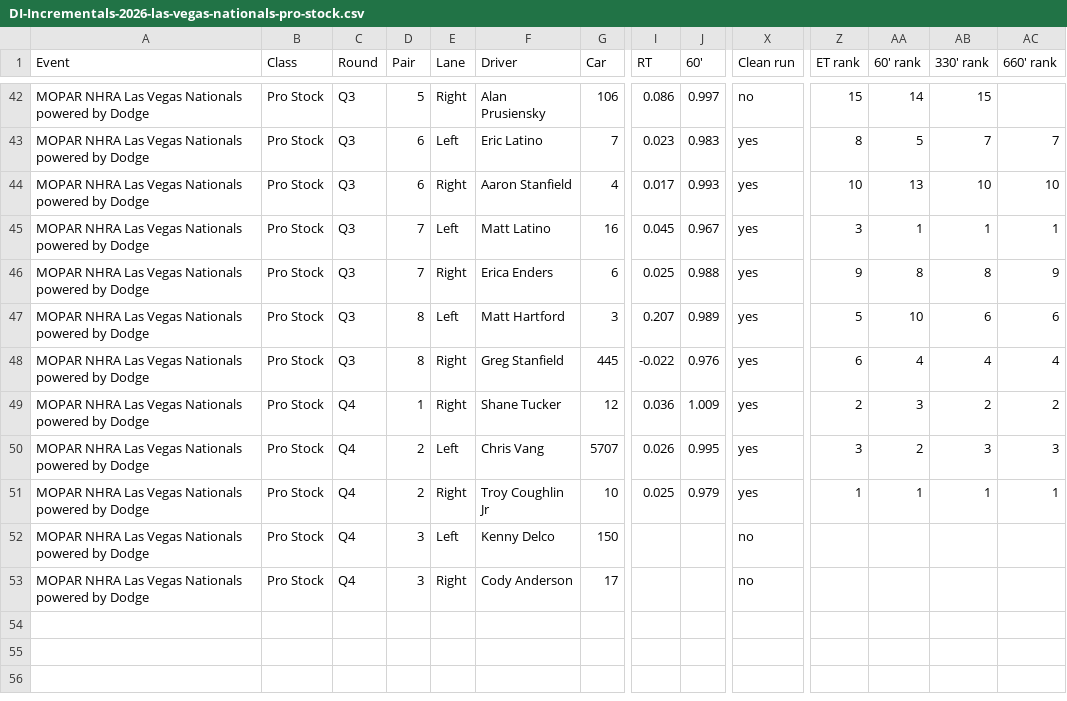
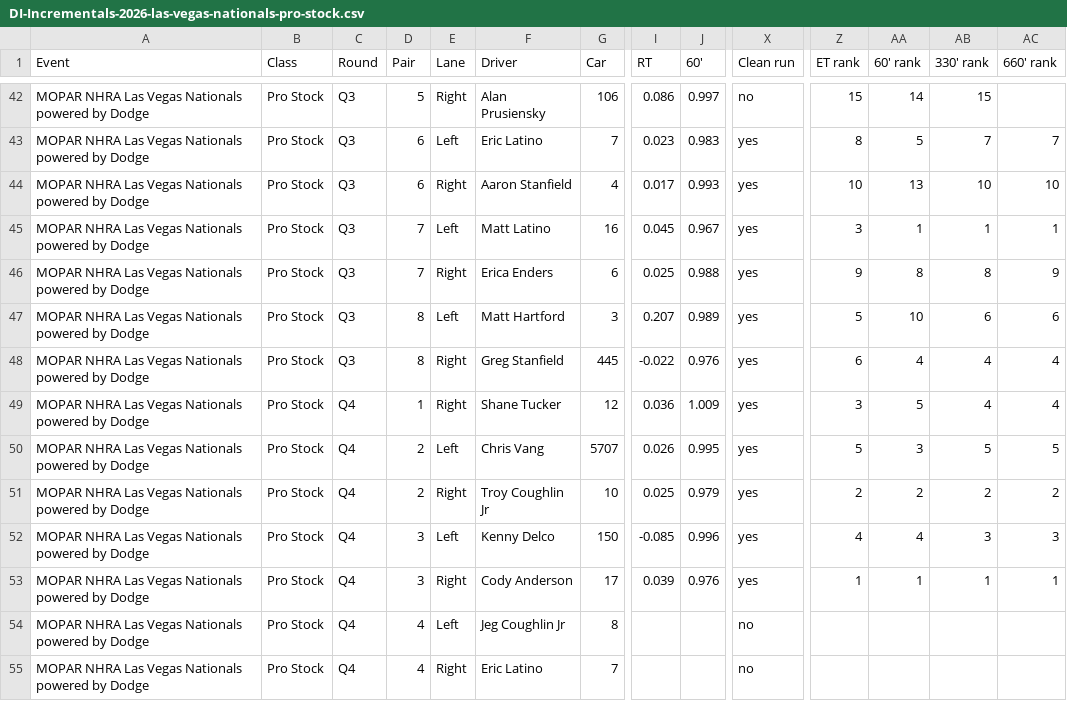
Before and after one commit to wes-buck/di-incrementals, a CSV file: events/2026-las-vegas-nationals/pro-stock/DI-Incrementals-2026-las-vegas-nationals-pro-stock.csv, drawn as a sheet; only a part is shown, gaps mark what is left out; addresses are those after the commit; rows hold the shown columns only; the diff names each change by its address in the sheet, - before the commit and + after, or states it on an @@ line.

Commit message:
Update: MOPAR NHRA Las Vegas Nationals powered by Dodge | Pro Mod Q1,Q2,Q3; Top Fuel Q1,Q2,Q3,Q4; Funny Car Q1,Q2,Q3,Q4; Pro Stock Q1,Q2,Q3,Q4; Pro Stock Motorcycle Q1,Q2,Q3

```diff
--- a/events/2026-las-vegas-nationals/pro-stock/DI-Incrementals-2026-las-vegas-nationals-pro-stock.csv
+++ b/events/2026-las-vegas-nationals/pro-stock/DI-Incrementals-2026-las-vegas-nationals-pro-stock.csv
-Z49 (ET rank): 2
+Z49 (ET rank): 3
-AA49 (60' rank): 3
+AA49 (60' rank): 5
-AB49 (330' rank): 2
+AB49 (330' rank): 4
-AC49 (660' rank): 2
+AC49 (660' rank): 4
-Z50 (ET rank): 3
+Z50 (ET rank): 5
-AA50 (60' rank): 2
+AA50 (60' rank): 3
-AB50 (330' rank): 3
+AB50 (330' rank): 5
-AC50 (660' rank): 3
+AC50 (660' rank): 5
-Z51 (ET rank): 1
+Z51 (ET rank): 2
-AA51 (60' rank): 1
+AA51 (60' rank): 2
-AB51 (330' rank): 1
+AB51 (330' rank): 2
-AC51 (660' rank): 1
+AC51 (660' rank): 2
+row 52: MOPAR NHRA Las Vegas Nationals powered by Dodge | Pro Stock | Q4 | 3 | Left | Kenny Delco | 150 | -0.085 | 0.996 | yes | 4 | 4 | 3 | 3
+row 53: MOPAR NHRA Las Vegas Nationals powered by Dodge | Pro Stock | Q4 | 3 | Right | Cody Anderson | 17 | 0.039 | 0.976 | yes | 1 | 1 | 1 | 1
-D54:D55 (Pair): 3
+D54:D55 (Pair): 4
-F54 (Driver): Kenny Delco
+F54 (Driver): Jeg Coughlin Jr
-G54 (Car): 150
+G54 (Car): 8
-F55 (Driver): Cody Anderson
+F55 (Driver): Eric Latino
-G55 (Car): 17
+G55 (Car): 7
```
Also changed, not shown: pro-stock/DI-Incrementals-2026-las-vegas-nationals-pro-stock.csv, 16 other files.
